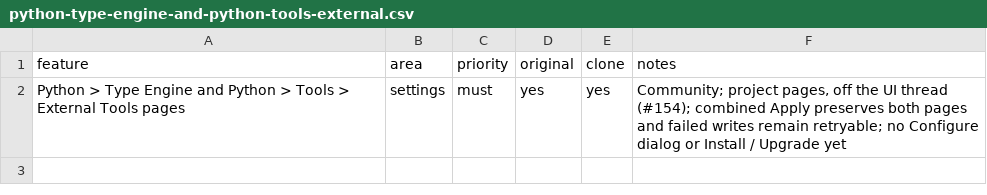
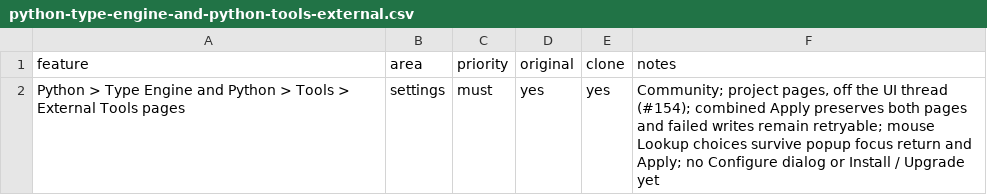
Before and after one commit to caVenikk/oxshift, a CSV file: replica/features/settings/python-type-engine-and-python-tools-external.csv, drawn as a sheet.

Commit message:
fix(settings): retain lookup choices when popup focus returns

```diff
--- a/replica/features/settings/python-type-engine-and-python-tools-external.csv
+++ b/replica/features/settings/python-type-engine-and-python-tools-external.csv
@@ -1,2 +1,2 @@
 feature,area,priority,original,clone,notes
-Python > Type Engine and Python > Tools > External Tools pages,settings,must,yes,yes,"Community; project pages, off the UI thread (#154); combined Apply preserves both pages and failed writes remain retryable; no Configure dialog or Install / Upgrade yet"
+Python > Type Engine and Python > Tools > External Tools pages,settings,must,yes,yes,"Community; project pages, off the UI thread (#154); combined Apply preserves both pages and failed writes remain retryable; mouse Lookup choices survive popup focus return and Apply; no Configure dialog or Install / Upgrade yet"
```
Also changed, not shown: 7 other files.
